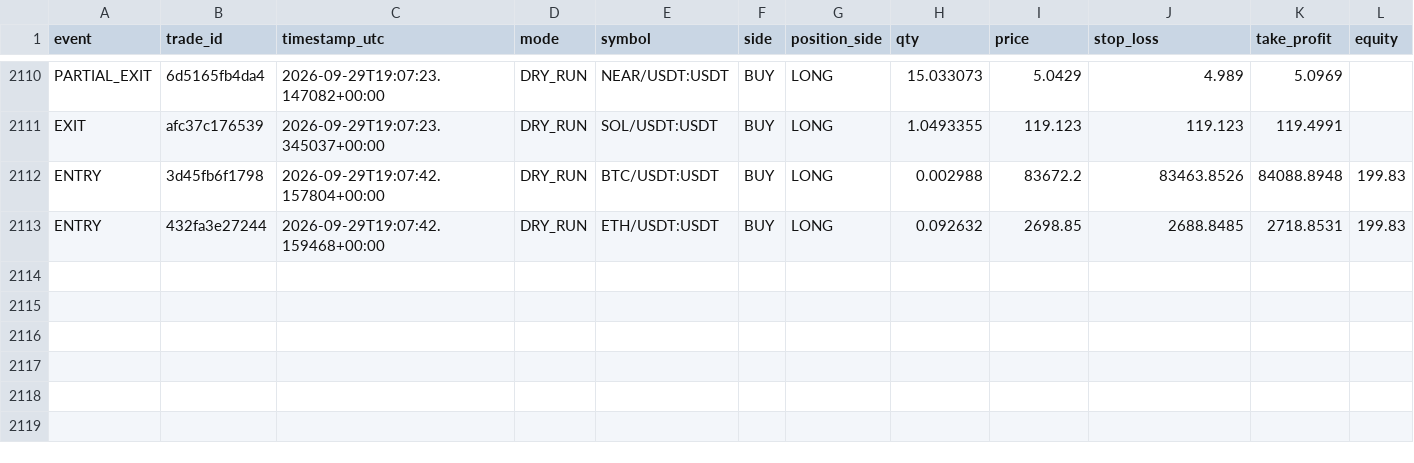
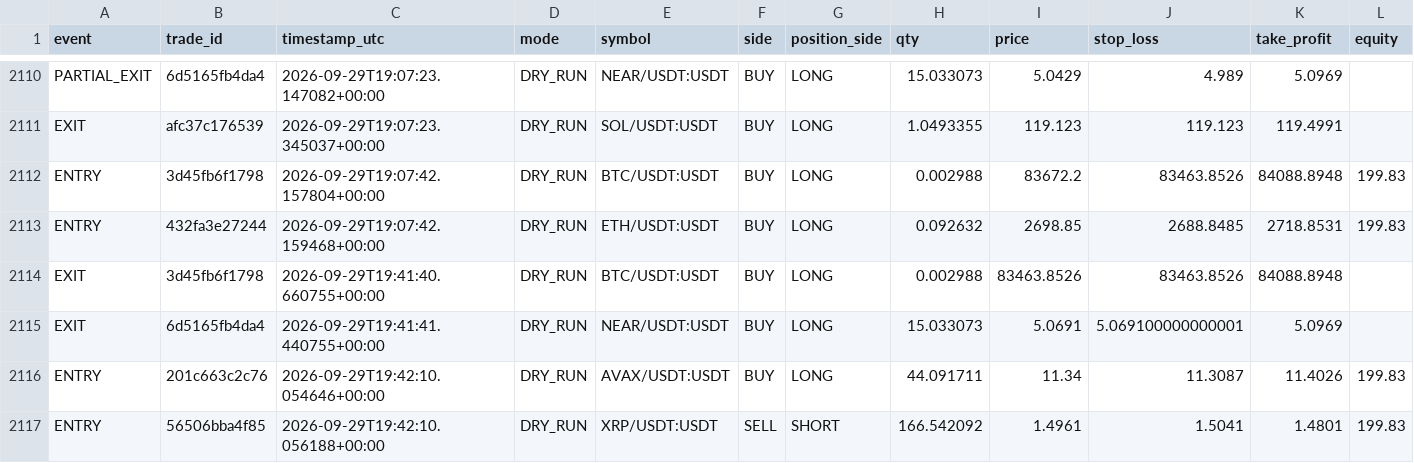
Before and after one commit to MatveevIlya1995/bingx-order-block-bot, a CSV file: data/trades.csv, drawn as a sheet; only a part is shown, gaps mark what is left out; rows hold the shown columns only; the diff names each change by its address in the sheet, - before the commit and + after, or states it on an @@ line.

```diff
--- a/data/trades.csv
+++ b/data/trades.csv
+row 2114: EXIT | 3d45fb6f1798 | 2026-09-29T19:41:40.660755+00:00 | DRY_RUN | BTC/USDT:USDT | BUY | LONG | 0.002988 | 83463.8526 | 83463.8526 | 84088.8948
+row 2115: EXIT | 6d5165fb4da4 | 2026-09-29T19:41:41.440755+00:00 | DRY_RUN | NEAR/USDT:USDT | BUY | LONG | 15.033073 | 5.0691 | 5.069100000000001 | 5.0969
+row 2116: ENTRY | 201c663c2c76 | 2026-09-29T19:42:10.054646+00:00 | DRY_RUN | AVAX/USDT:USDT | BUY | LONG | 44.091711 | 11.34 | 11.3087 | 11.4026 | 199.83
+row 2117: ENTRY | 56506bba4f85 | 2026-09-29T19:42:10.056188+00:00 | DRY_RUN | XRP/USDT:USDT | SELL | SHORT | 166.542092 | 1.4961 | 1.5041 | 1.4801 | 199.83
```
Also changed, not shown: 1 other file.
